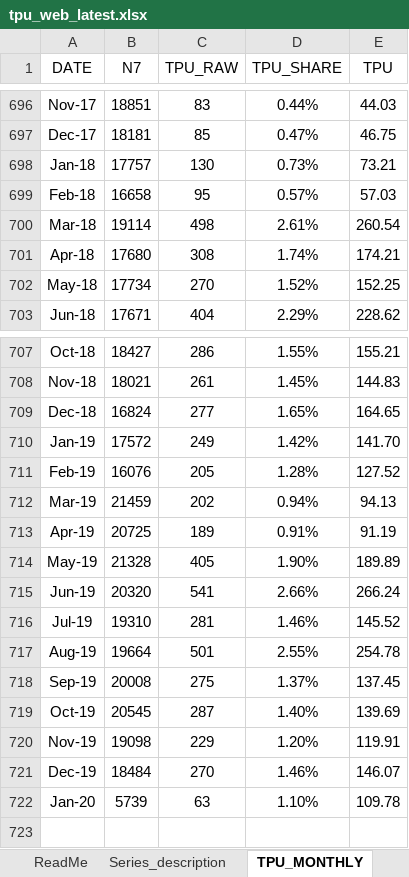
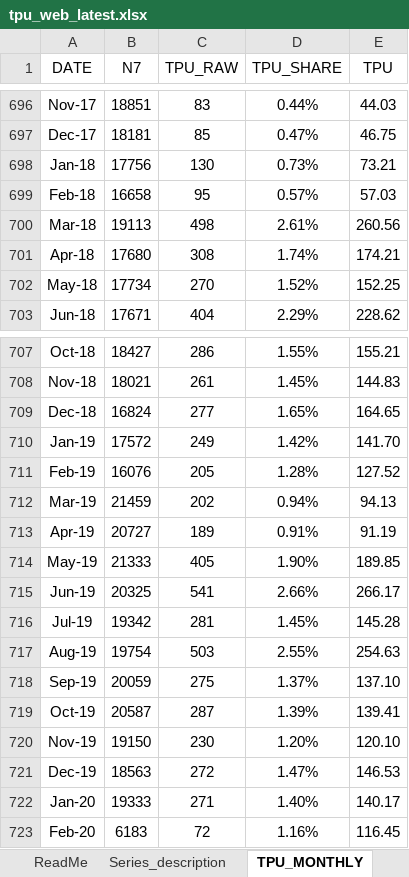
Before and after one commit to iacoviel/iacoviel.github.io, an Excel workbook: tpu_files/tpu_web_latest.xlsx, sheet TPU_MONTHLY, drawn as a sheet; only a part is shown, gaps mark what is left out; values as stored, in another font and other column widths than the file's, no borders; the diff names each change by its address in the sheet, - before the commit and + after, or states it on an @@ line.

```diff
--- a/tpu_files/tpu_web_latest.xlsx (sheet TPU_MONTHLY)
+++ b/tpu_files/tpu_web_latest.xlsx (sheet TPU_MONTHLY)
-B698 (N7): 17757
+B698 (N7): 17756
-B700 (N7): 19114
+B700 (N7): 19113
-E700 (TPU): 260.54
+E700 (TPU): 260.56
-B713 (N7): 20725
+B713 (N7): 20727
-B714 (N7): 21328
+B714 (N7): 21333
-E714 (TPU): 189.89
+E714 (TPU): 189.85
-B715 (N7): 20320
+B715 (N7): 20325
-E715 (TPU): 266.24
+E715 (TPU): 266.17
-B716 (N7): 19310
+B716 (N7): 19342
-D716 (TPU_SHARE): 1.46%
+D716 (TPU_SHARE): 1.45%
-E716 (TPU): 145.52
+E716 (TPU): 145.28
-B717 (N7): 19664
+B717 (N7): 19754
-C717 (TPU_RAW): 501
+C717 (TPU_RAW): 503
-E717 (TPU): 254.78
+E717 (TPU): 254.63
-B718 (N7): 20008
+B718 (N7): 20059
-E718 (TPU): 137.45
+E718 (TPU): 137.10
-B719 (N7): 20545
+B719 (N7): 20587
-D719 (TPU_SHARE): 1.40%
+D719 (TPU_SHARE): 1.39%
-E719 (TPU): 139.69
+E719 (TPU): 139.41
-B720 (N7): 19098
+B720 (N7): 19150
-C720 (TPU_RAW): 229
+C720 (TPU_RAW): 230
-E720 (TPU): 119.91
+E720 (TPU): 120.10
-B721 (N7): 18484
+B721 (N7): 18563
-C721 (TPU_RAW): 270
+C721 (TPU_RAW): 272
-D721 (TPU_SHARE): 1.46%
+D721 (TPU_SHARE): 1.47%
-E721 (TPU): 146.07
+E721 (TPU): 146.53
-B722 (N7): 5739
+B722 (N7): 19333
-C722 (TPU_RAW): 63
+C722 (TPU_RAW): 271
-D722 (TPU_SHARE): 1.10%
+D722 (TPU_SHARE): 1.40%
-E722 (TPU): 109.78
+E722 (TPU): 140.17
+row 723: Feb-20 | 6183 | 72 | 1.16% | 116.45
```
Also changed, not shown: sheet TPU_DAILY, sheet TPU_QUARTERLY, 1 other file.
